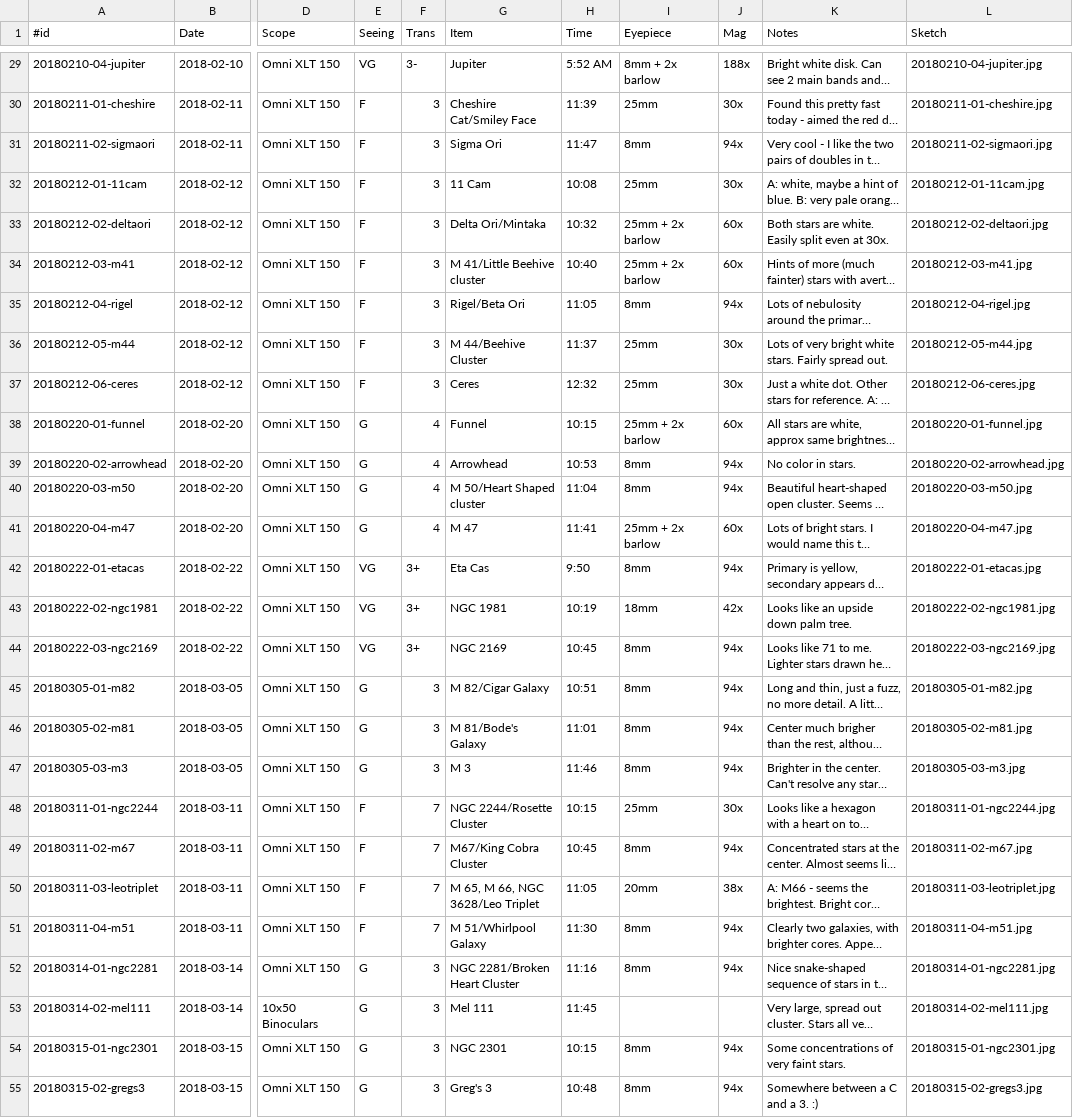
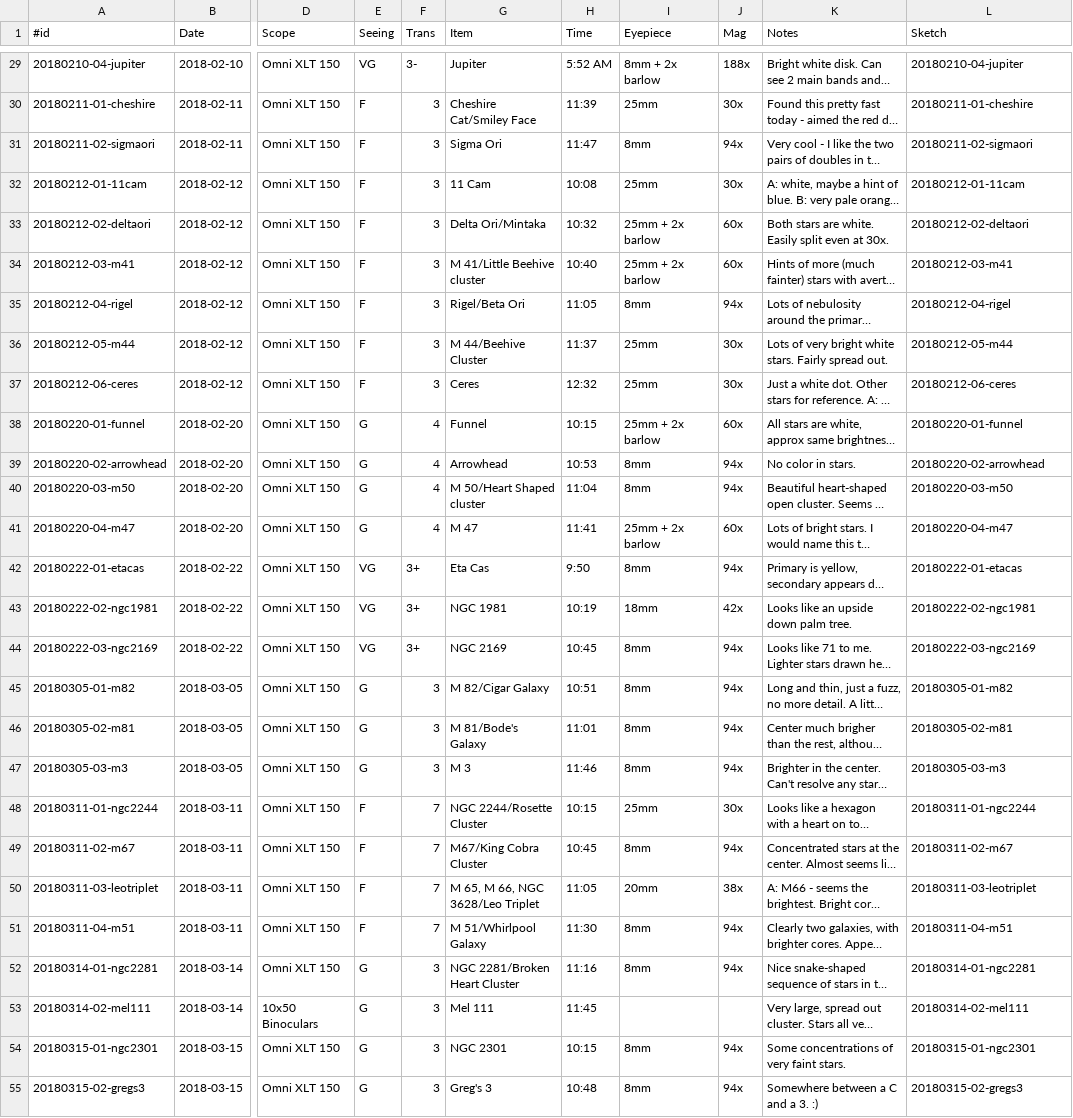
Before and after one commit to jonathanacross/astrolog, a TSV file: data/observations.tsv, drawn as a sheet; only a part is shown, gaps mark what is left out; long unchanged cells end in …; the diff covers the shown part only; the diff names each change by its address in the sheet, - before the commit and + after, or states it on an @@ line.

```diff
--- a/data/observations.tsv
+++ b/data/observations.tsv
-L29 (Sketch): 20180210-04-jupiter.jpg
+L29 (Sketch): 20180210-04-jupiter
-L30 (Sketch): 20180211-01-cheshire.jpg
+L30 (Sketch): 20180211-01-cheshire
-L31 (Sketch): 20180211-02-sigmaori.jpg
+L31 (Sketch): 20180211-02-sigmaori
-L32 (Sketch): 20180212-01-11cam.jpg
+L32 (Sketch): 20180212-01-11cam
-L33 (Sketch): 20180212-02-deltaori.jpg
+L33 (Sketch): 20180212-02-deltaori
-L34 (Sketch): 20180212-03-m41.jpg
+L34 (Sketch): 20180212-03-m41
-L35 (Sketch): 20180212-04-rigel.jpg
+L35 (Sketch): 20180212-04-rigel
-L36 (Sketch): 20180212-05-m44.jpg
+L36 (Sketch): 20180212-05-m44
-L37 (Sketch): 20180212-06-ceres.jpg
+L37 (Sketch): 20180212-06-ceres
-L38 (Sketch): 20180220-01-funnel.jpg
+L38 (Sketch): 20180220-01-funnel
-L39 (Sketch): 20180220-02-arrowhead.jpg
+L39 (Sketch): 20180220-02-arrowhead
-L40 (Sketch): 20180220-03-m50.jpg
+L40 (Sketch): 20180220-03-m50
-L41 (Sketch): 20180220-04-m47.jpg
+L41 (Sketch): 20180220-04-m47
-L42 (Sketch): 20180222-01-etacas.jpg
+L42 (Sketch): 20180222-01-etacas
-L43 (Sketch): 20180222-02-ngc1981.jpg
+L43 (Sketch): 20180222-02-ngc1981
-L44 (Sketch): 20180222-03-ngc2169.jpg
+L44 (Sketch): 20180222-03-ngc2169
-L45 (Sketch): 20180305-01-m82.jpg
+L45 (Sketch): 20180305-01-m82
-L46 (Sketch): 20180305-02-m81.jpg
+L46 (Sketch): 20180305-02-m81
-L47 (Sketch): 20180305-03-m3.jpg
+L47 (Sketch): 20180305-03-m3
-L48 (Sketch): 20180311-01-ngc2244.jpg
+L48 (Sketch): 20180311-01-ngc2244
-L49 (Sketch): 20180311-02-m67.jpg
+L49 (Sketch): 20180311-02-m67
-L50 (Sketch): 20180311-03-leotriplet.jpg
+L50 (Sketch): 20180311-03-leotriplet
-L51 (Sketch): 20180311-04-m51.jpg
+L51 (Sketch): 20180311-04-m51
-L52 (Sketch): 20180314-01-ngc2281.jpg
+L52 (Sketch): 20180314-01-ngc2281
-L53 (Sketch): 20180314-02-mel111.jpg
+L53 (Sketch): 20180314-02-mel111
-L54 (Sketch): 20180315-01-ngc2301.jpg
+L54 (Sketch): 20180315-01-ngc2301
-L55 (Sketch): 20180315-02-gregs3.jpg
+L55 (Sketch): 20180315-02-gregs3
```
Also changed, not shown: 66 edited cells elsewhere in this file, 13 other files.
